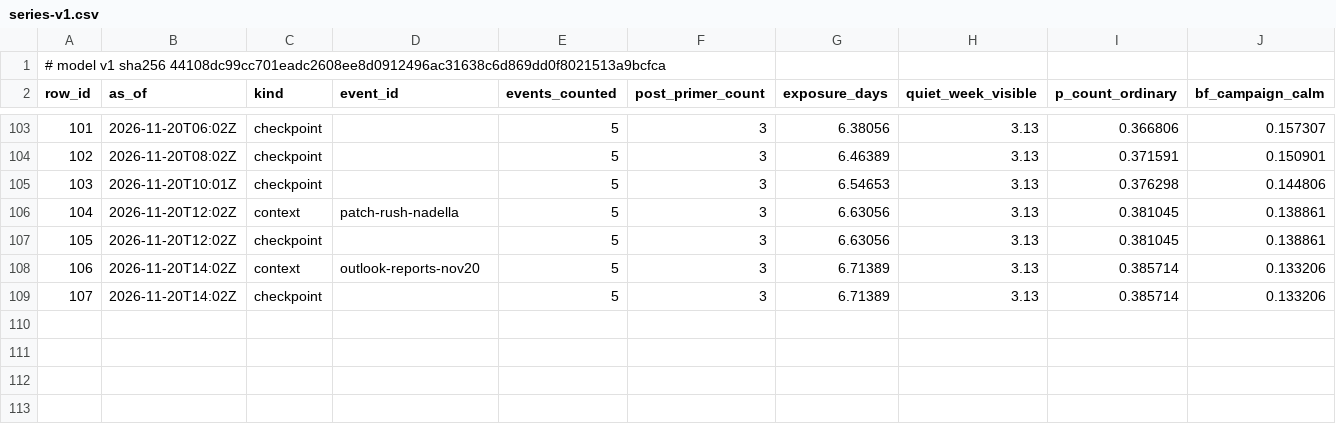
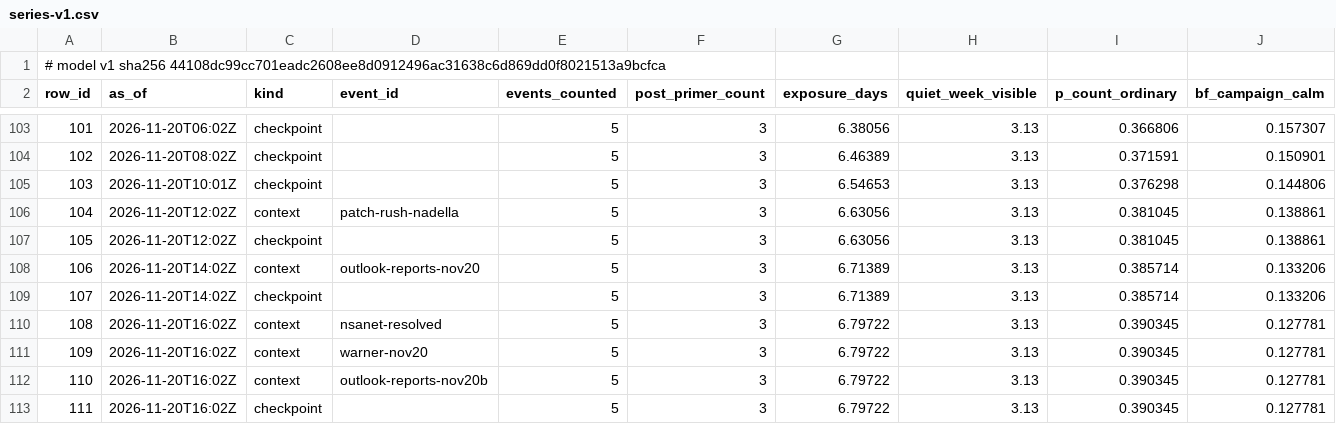
Before and after one commit to shumow/fridaythe13th-cyberattack-or-clusterfuck, a CSV file: output/series-v1.csv, drawn as a sheet; only a part is shown, gaps mark what is left out; rows hold the shown columns only; the diff names each change by its address in the sheet, - before the commit and + after, or states it on an @@ line.

```diff
--- a/output/series-v1.csv
+++ b/output/series-v1.csv
+row 110: 108 | 2026-11-20T16:02Z | context | nsanet-resolved | 5 | 3 | 6.79722 | 3.13 | 0.390345 | 0.127781
+row 111: 109 | 2026-11-20T16:02Z | context | warner-nov20 | 5 | 3 | 6.79722 | 3.13 | 0.390345 | 0.127781
+row 112: 110 | 2026-11-20T16:02Z | context | outlook-reports-nov20b | 5 | 3 | 6.79722 | 3.13 | 0.390345 | 0.127781
+row 113: 111 | 2026-11-20T16:02Z | checkpoint |  | 5 | 3 | 6.79722 | 3.13 | 0.390345 | 0.127781
```
Also changed, not shown: log/log.csv, output/events-v1.csv, 3 other files.
